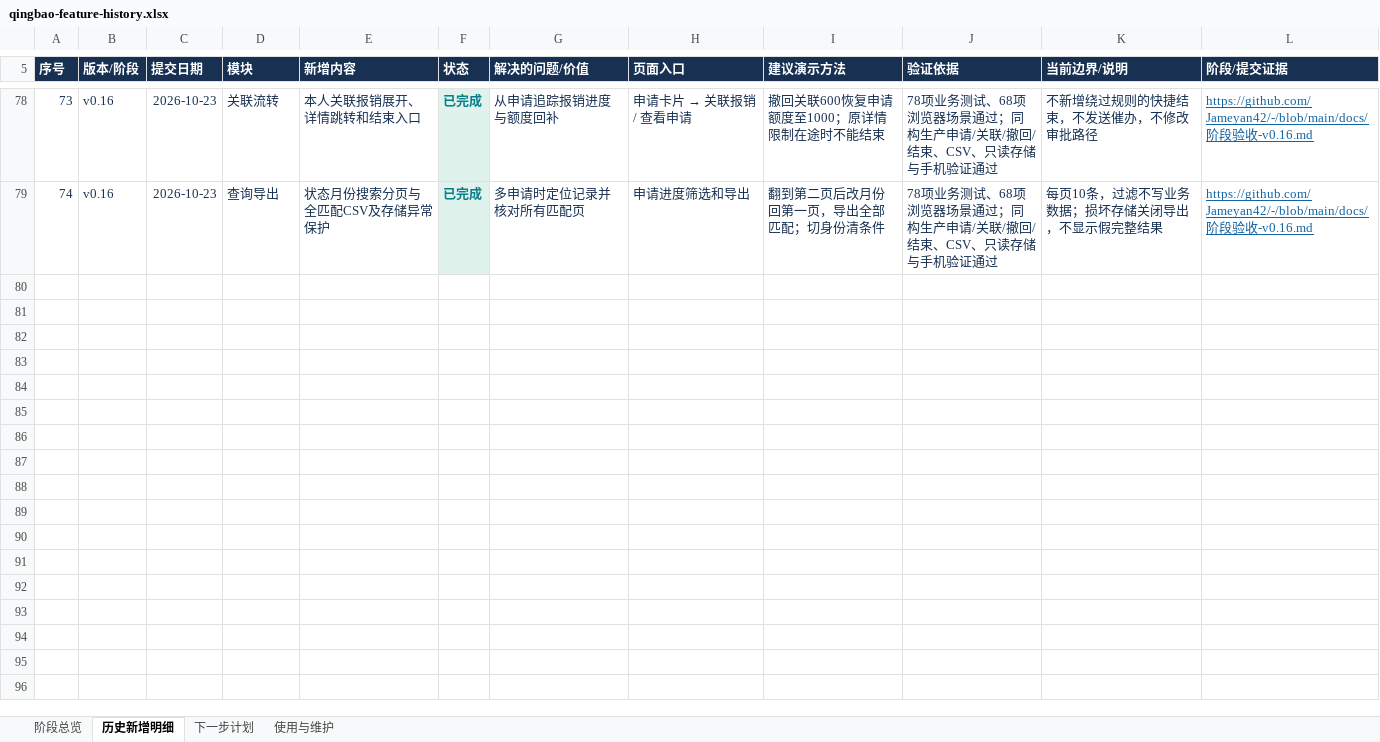
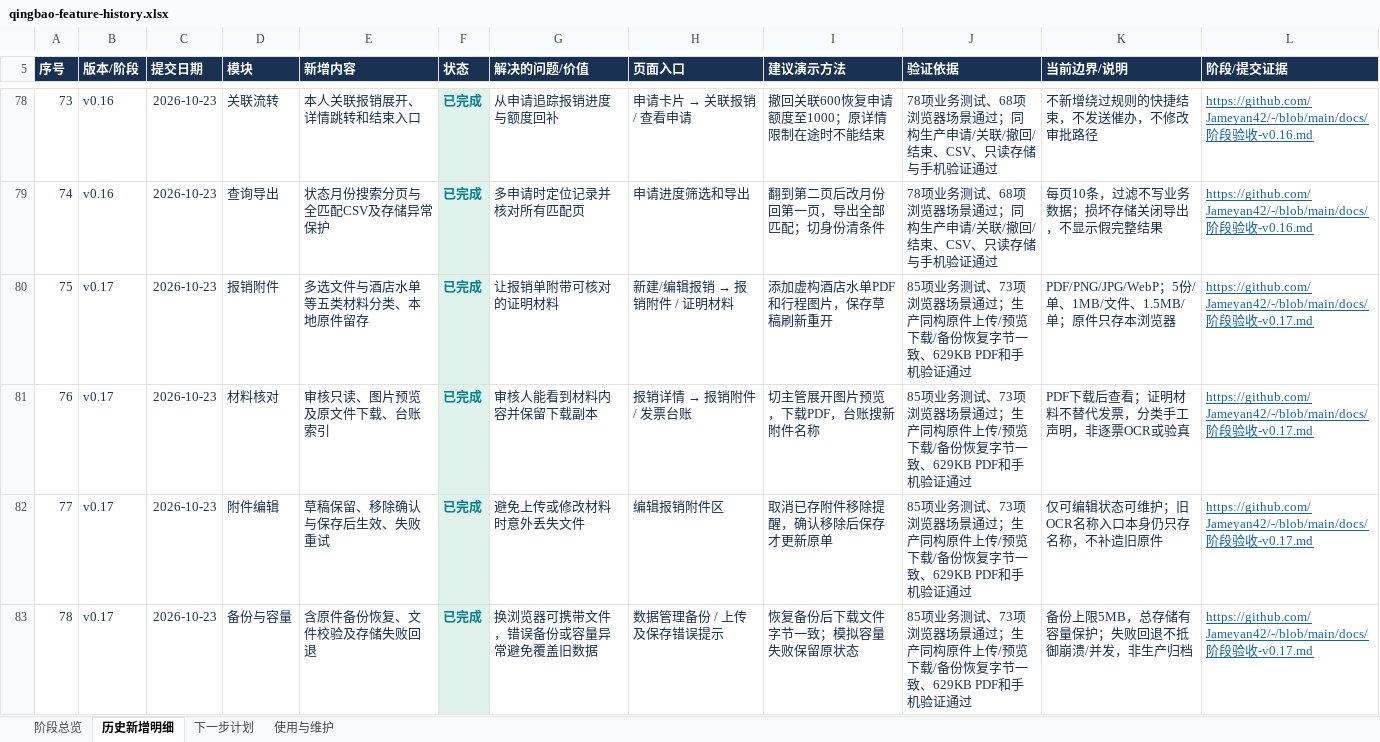
Before and after one commit to Jameyan42/-, an Excel workbook: deliverables/qingbao-feature-history.xlsx, sheet 历史新增明细, drawn as a sheet; only a part is shown, gaps mark what is left out; values as stored, in another font and other column widths than the file's, no borders; table styles not drawn; the diff names each change by its address in the sheet, - before the commit and + after, or states it on an @@ line.

Commit message:
Record attachment stage and refresh 78-entry workbook

```diff
--- a/deliverables/qingbao-feature-history.xlsx (sheet 历史新增明细)
+++ b/deliverables/qingbao-feature-history.xlsx (sheet 历史新增明细)
+row 80: 75 | v0.17 | 2026-10-23 | 报销附件 | 多选文件与酒店水单等五类材料分类、本地原件留存 | 已完成 | 让报销单附带可核对的证明材料 | 新建/编辑报销 → 报销附件 / 证明材料 | 添加虚构酒店水单PDF和行程图片，保存草稿刷新重开 | 85项业务测试、73项浏览器场景通过；生产同构原件上传/预览下载/备份恢复字节一致、629KB PDF和手机验证通过 | PDF/PNG/JPG/WebP；5份/单、1MB/文件、1.5MB/单；原件只存本浏览器 | https://github.com/Jameyan42/-/blob/main/docs/阶段验收-v0.17.md
+row 81: 76 | v0.17 | 2026-10-23 | 材料核对 | 审核只读、图片预览及原文件下载、台账索引 | 已完成 | 审核人能看到材料内容并保留下载副本 | 报销详情 → 报销附件 / 发票台账 | 切主管展开图片预览，下载PDF，台账搜新附件名称 | 85项业务测试、73项浏览器场景通过；生产同构原件上传/预览下载/备份恢复字节一致、629KB PDF和手机验证通过 | PDF下载后查看；证明材料不替代发票，分类手工声明，非逐票OCR或验真 | https://github.com/Jameyan42/-/blob/main/docs/阶段验收-v0.17.md
+row 82: 77 | v0.17 | 2026-10-23 | 附件编辑 | 草稿保留、移除确认与保存后生效、失败重试 | 已完成 | 避免上传或修改材料时意外丢失文件 | 编辑报销附件区 | 取消已存附件移除提醒，确认移除后保存才更新原单 | 85项业务测试、73项浏览器场景通过；生产同构原件上传/预览下载/备份恢复字节一致、629KB PDF和手机验证通过 | 仅可编辑状态可维护；旧OCR名称入口本身仍只存名称，不补造旧原件 | https://github.com/Jameyan42/-/blob/main/docs/阶段验收-v0.17.md
+row 83: 78 | v0.17 | 2026-10-23 | 备份与容量 | 含原件备份恢复、文件校验及存储失败回退 | 已完成 | 换浏览器可携带文件，错误备份或容量异常避免覆盖旧数据 | 数据管理备份 / 上传及保存错误提示 | 恢复备份后下载文件字节一致；模拟容量失败保留原状态 | 85项业务测试、73项浏览器场景通过；生产同构原件上传/预览下载/备份恢复字节一致、629KB PDF和手机验证通过 | 备份上限5MB，总存储有容量保护；失败回退不抵御崩溃/并发，非生产归档 | https://github.com/Jameyan42/-/blob/main/docs/阶段验收-v0.17.md
```
Also changed, not shown: sheet 阶段总览, sheet 下一步计划, sheet 使用与维护, 3 other files.
